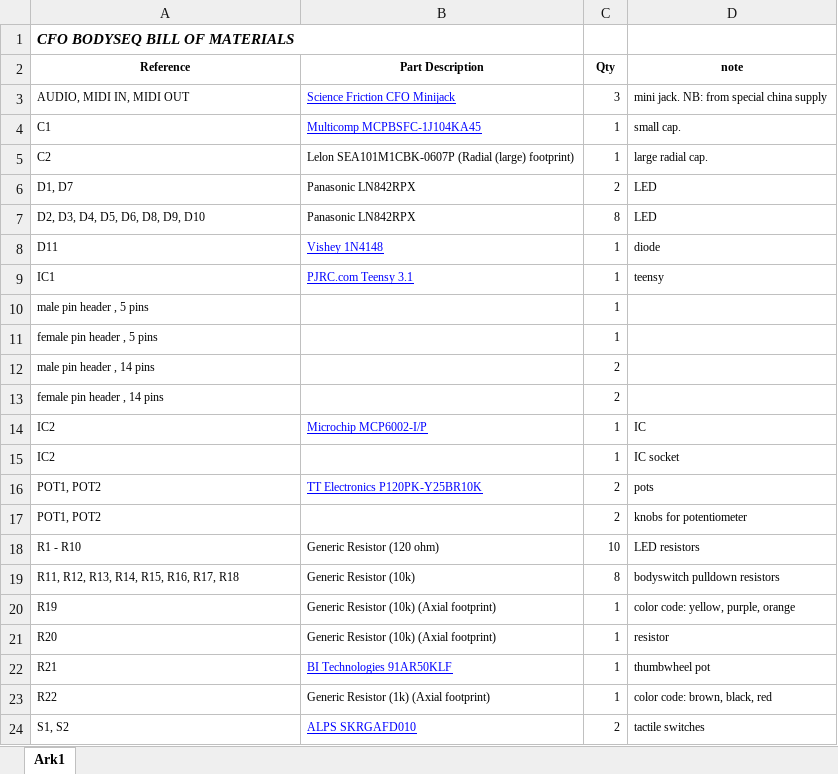
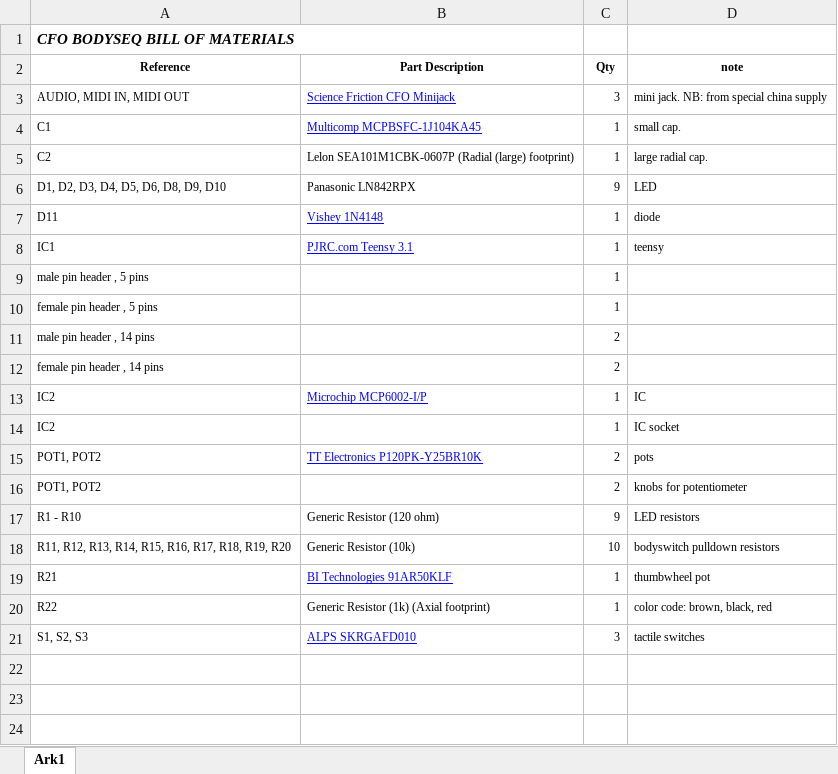
Before and after one commit to jsr606/CFO, an Excel workbook: CFO_BODYSEQ/documentation/CFO BODYSEQ 2 button version/BOM.xlsx, sheet Ark1, drawn as a sheet; values as stored, in another font and other column widths than the file's, no borders; removed rows and columns are numbered as before the commit, all else as after; the diff names each change by its address in the sheet, - before the commit and + after, or states it on an @@ line.

```diff
--- a/CFO_BODYSEQ/documentation/CFO BODYSEQ 2 button version/BOM.xlsx (sheet Ark1)
+++ b/CFO_BODYSEQ/documentation/CFO BODYSEQ 2 button version/BOM.xlsx (sheet Ark1)
-row 6: D1, D7 | Panasonic LN842RPX | 2 | LED
-A6 (Reference): D2, D3, D4, D5, D6, D8, D9, D10
+A6 (Reference): D1, D2, D3, D4, D5, D6, D8, D9, D10
-C6 (Qty): 8
+C6 (Qty): 9
-C17 (Qty): 10
+C17 (Qty): 9
-A18 (Reference): R11, R12, R13, R14, R15, R16, R17, R18
+A18 (Reference): R11, R12, R13, R14, R15, R16, R17, R18, R19, R20
-C18 (Qty): 8
+C18 (Qty): 10
-row 20: R19 | Generic Resistor (10k) (Axial footprint) | 1 | color code: yellow, purple, orange
-row 21: R20 | Generic Resistor (10k) (Axial footprint) | 1 | resistor
-A21 (Reference): S1, S2
+A21 (Reference): S1, S2, S3
-C21 (Qty): 2
+C21 (Qty): 3
```
Also changed, not shown: CFO_BODYSEQ/documentation/CFO BODYSEQ 3 button version/BOM 3 button version.xlsx, 3 other files.
